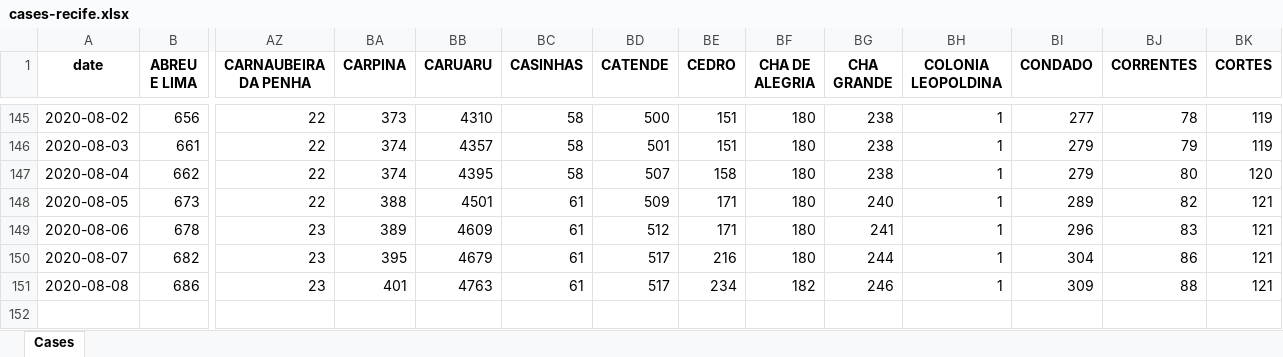
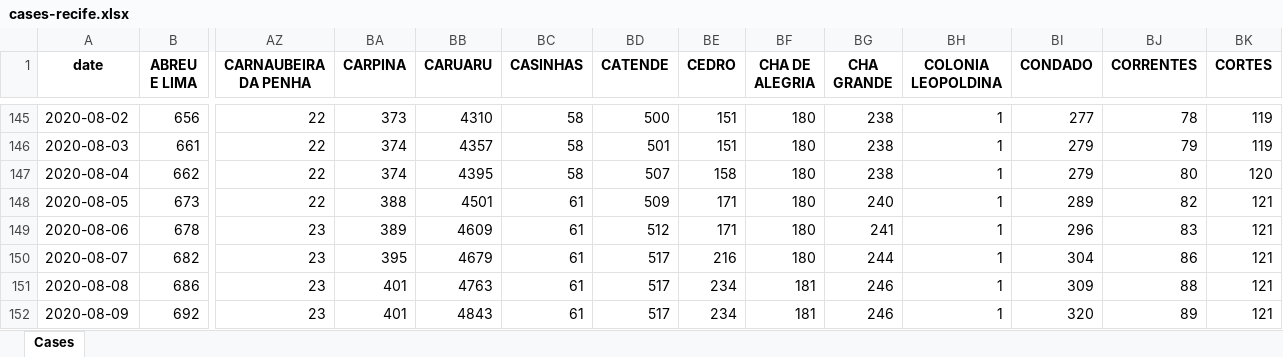
Before and after one commit to allissondantas/BIOCOMSC-COVID19-MAT2PY, an Excel workbook: data/cases-recife.xlsx, sheet Cases, drawn as a sheet; only a part is shown, gaps mark what is left out; values as stored, in another font and other column widths than the file's, no borders; rows hold the shown columns only; the diff names each change by its address in the sheet, - before the commit and + after, or states it on an @@ line.

```diff
--- a/data/cases-recife.xlsx (sheet Cases)
+++ b/data/cases-recife.xlsx (sheet Cases)
-BF151 (CHA DE ALEGRIA): 182
+BF151 (CHA DE ALEGRIA): 181
+row 152: 2020-08-09 | 692 | 23 | 401 | 4843 | 61 | 517 | 234 | 181 | 246 | 1 | 320 | 89 | 121
```
Also changed, not shown: data/Data_Brasil.xlsx, 55 other files.
